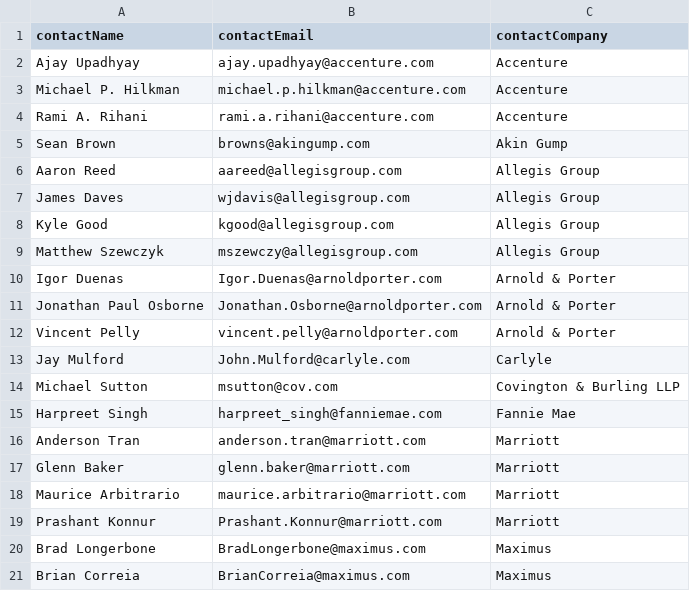
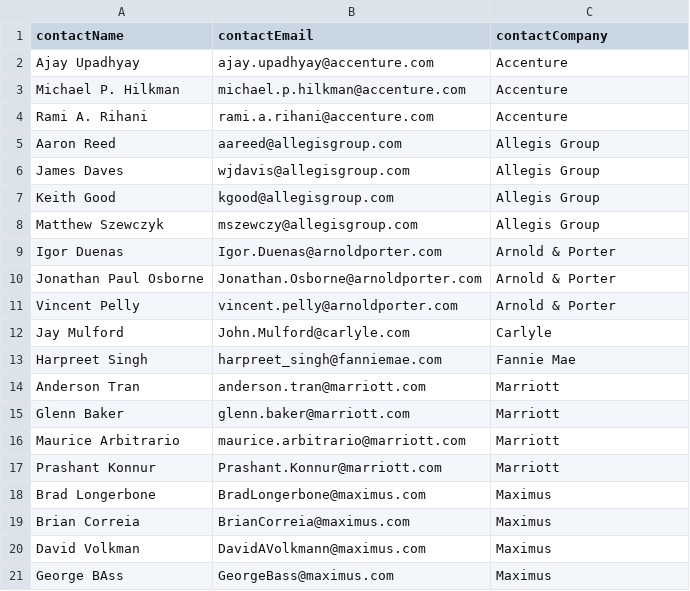
Before and after one commit to roncoejr/automateOutlook, a CSV file: attendee-list-April.19-1_2_2.csv, drawn as a sheet; only a part is shown; the shorter side is filled out with more unchanged rows; removed rows and columns are numbered as before the commit, all else as after; the diff names each change by its address in the sheet, - before the commit and + after, or states it on an @@ line.

```diff
--- a/attendee-list-April.19-1_2_2.csv
+++ b/attendee-list-April.19-1_2_2.csv
-row 5: Sean Brown | browns@akingump.com | Akin Gump
-A7 (contactName): Kyle Good
+A7 (contactName): Keith Good
-row 14: Michael Sutton | msutton@cov.com | Covington & Burling LLP
```
Also changed, not shown: 1 other file.
